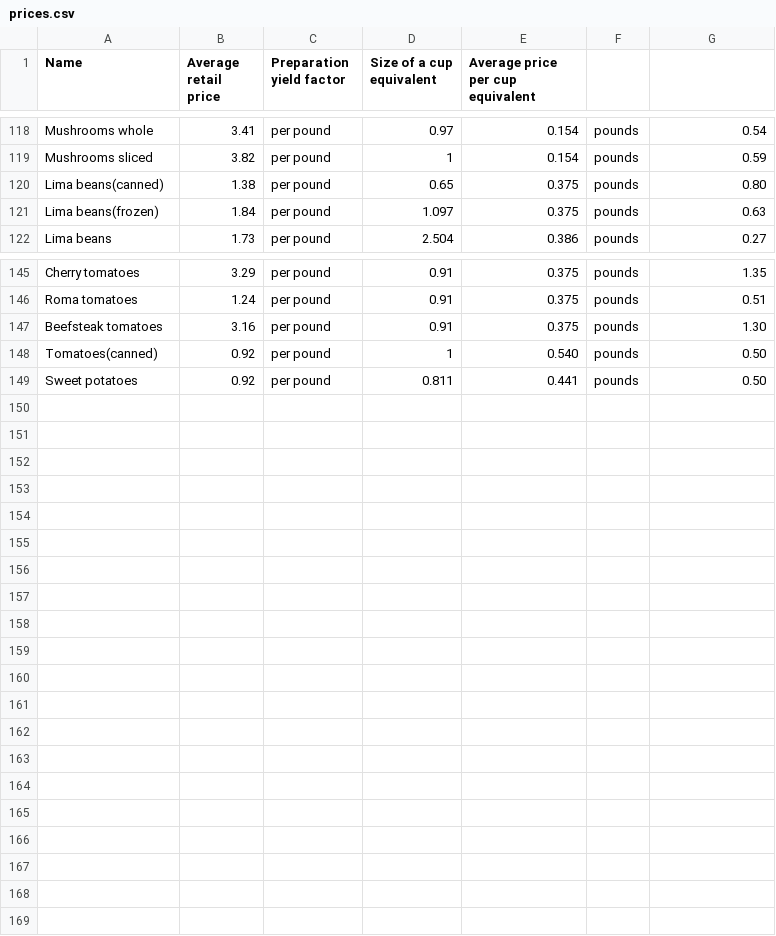
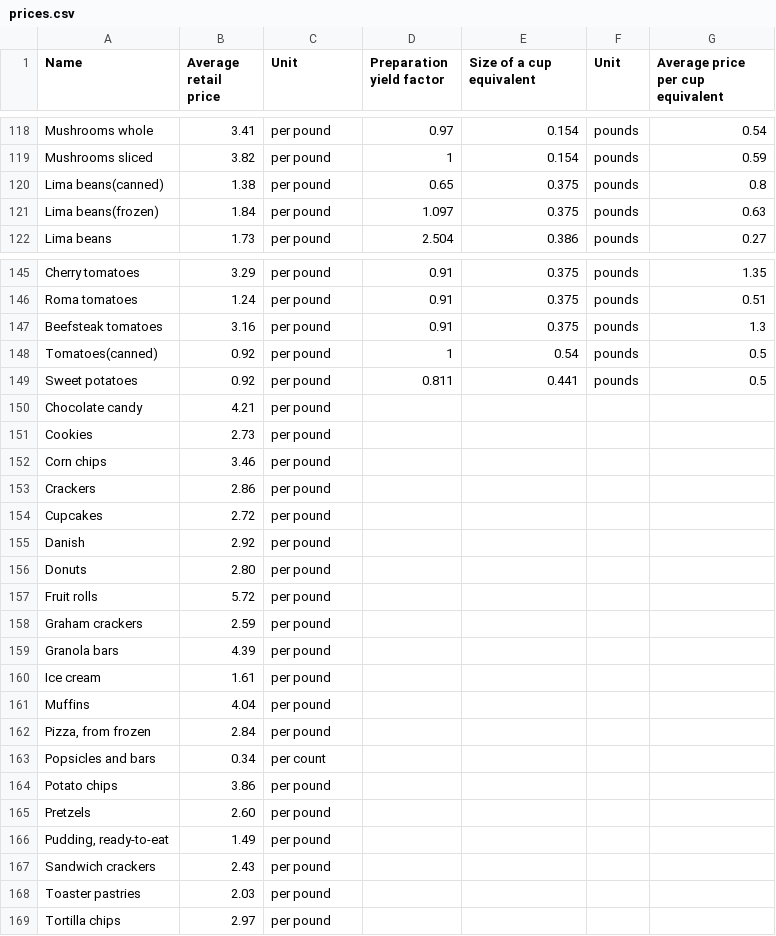
Before and after one commit to wd2311/aidesign-proj, a CSV file: back-end/data/prices.csv, drawn as a sheet; only a part is shown, gaps mark what is left out; the diff covers the shown part only.

Commit message:
Changes I don't remember

```diff
--- a/back-end/data/prices.csv
+++ b/back-end/data/prices.csv
@@ -1 +1 @@
-Name,Average retail price,Preparation yield factor,Size of a cup equivalent,Average price per cup equivalent
+Name,Average retail price,Unit,Preparation yield factor,Size of a cup equivalent,Unit,Average price per cup equivalent
@@ -119,3 +119,3 @@ Mushrooms whole,3.41,per pound,0.97,0.154,pounds,0.54
 Mushrooms sliced,3.82,per pound,1,0.154,pounds,0.59
-Lima beans(canned),1.38,per pound,0.65,0.375,pounds,0.80
+Lima beans(canned),1.38,per pound,0.65,0.375,pounds,0.8
 Lima beans(frozen),1.84,per pound,1.097,0.375,pounds,0.63
@@ -146,4 +146,24 @@ Cherry tomatoes,3.29,per pound,0.91,0.375,pounds,1.35
 Roma tomatoes,1.24,per pound,0.91,0.375,pounds,0.51
-Beefsteak tomatoes,3.16,per pound,0.91,0.375,pounds,1.30
-Tomatoes(canned),0.92,per pound,1,0.540,pounds,0.50
-Sweet potatoes,0.92,per pound,0.811,0.441,pounds,0.50
+Beefsteak tomatoes,3.16,per pound,0.91,0.375,pounds,1.3
+Tomatoes(canned),0.92,per pound,1,0.54,pounds,0.5
+Sweet potatoes,0.92,per pound,0.811,0.441,pounds,0.5
+Chocolate  candy,4.21, per pound,,,,
+Cookies,2.73, per pound,,,,
+Corn chips,3.46, per pound,,,,
+Crackers,2.86, per pound,,,,
+Cupcakes ,2.72, per pound,,,,
+Danish ,2.92, per pound,,,,
+Donuts ,2.80, per pound,,,,
+Fruit rolls,5.72, per pound,,,,
+Graham crackers ,2.59, per pound,,,,
+Granola  bars,4.39, per pound,,,,
+Ice cream,1.61,per pound,,,,
+Muffins,4.04, per pound,,,,
+"Pizza, from frozen",2.84, per pound,,,,
+Popsicles and bars,0.34,per count,,,,
+Potato chips,3.86, per pound,,,,
+Pretzels,2.60, per pound,,,,
+"Pudding, ready-to-eat",1.49, per pound,,,,
+Sandwich crackers,2.43, per pound,,,,
+Toaster pastries,2.03, per pound,,,,
+Tortilla chips,2.97, per pound,,,,
```
Also changed, not shown: 50 edited cells elsewhere in this file.
